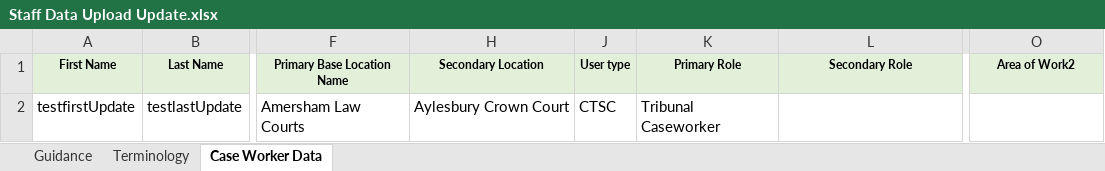
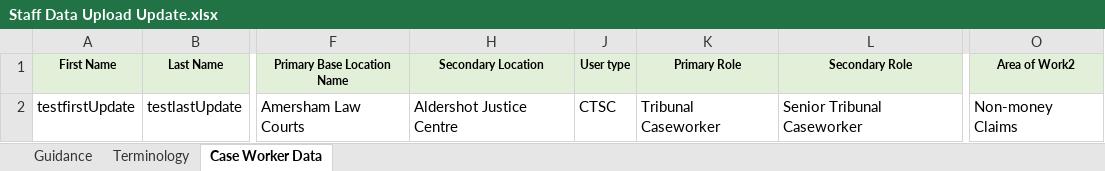
Before and after one commit to hmcts/rd-caseworker-ref-api, an Excel workbook: src/integrationTest/resources/Staff Data Upload Update.xlsx, sheet Case Worker Data, drawn as a sheet; only a part is shown, gaps mark what is left out; values as stored, in another font and other column widths than the file's, no borders; the diff names each change by its address in the sheet, - before the commit and + after, or states it on an @@ line.

```diff
--- a/src/integrationTest/resources/Staff Data Upload Update.xlsx (sheet Case Worker Data)
+++ b/src/integrationTest/resources/Staff Data Upload Update.xlsx (sheet Case Worker Data)
-H2 (Secondary Location): Aylesbury Crown Court
+H2 (Secondary Location): Aldershot Justice Centre
-L2 (Secondary Role): (empty)
+L2 (Secondary Role): Senior Tribunal Caseworker
-O2 (Area of Work2): (empty)
+O2 (Area of Work2): Non-money Claims
```
Also changed, not shown: hidden cells, src/integrationTest/resources/Staff Data Upload.xlsx, 3 other files.
